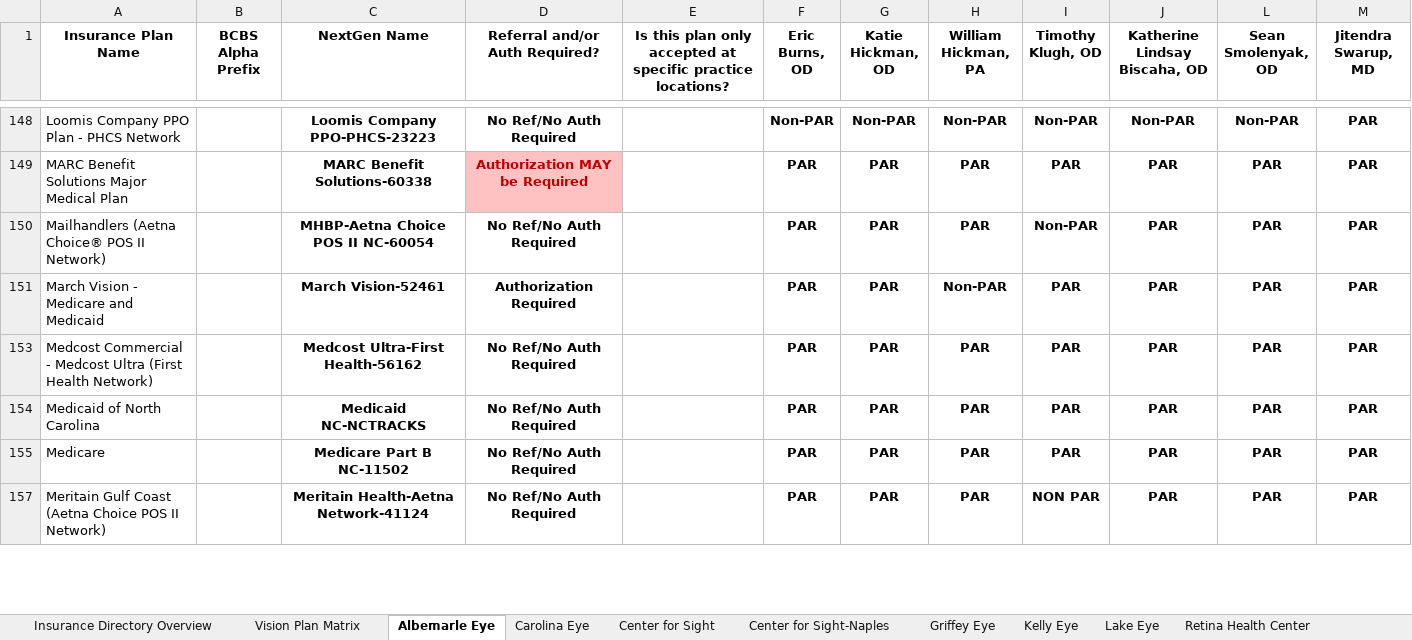
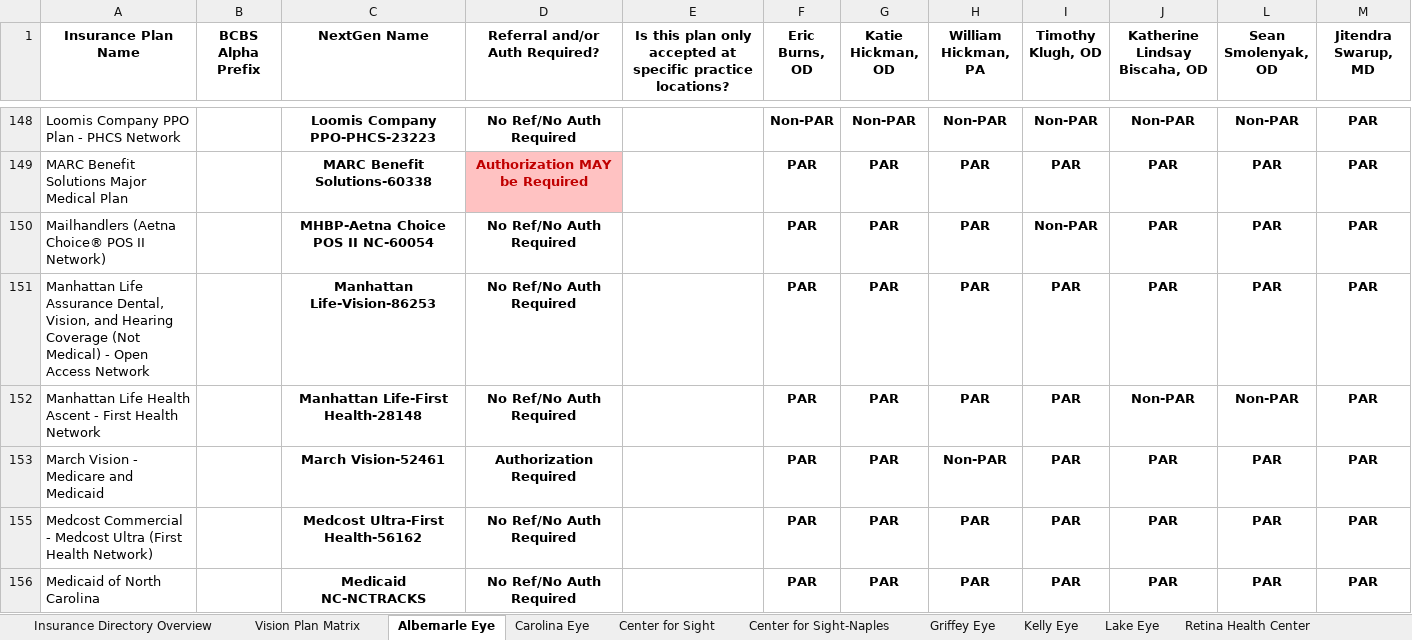
Before and after one commit to wak1616/PAC, an Excel workbook: US Eye Insurance Guide.xlsx, sheet Albemarle Eye, drawn as a sheet; only a part is shown, gaps mark what is left out; the shorter side is filled out with more unchanged rows; values as stored, in another font and other column widths than the file's, no borders; conditional formats not drawn; the diff names each change by its address in the sheet, - before the commit and + after, or states it on an @@ line.

```diff
--- a/US Eye Insurance Guide.xlsx (sheet Albemarle Eye)
+++ b/US Eye Insurance Guide.xlsx (sheet Albemarle Eye)
+row 151: Manhattan Life Assurance Dental, Vision, and Hearing Coverage (Not Medical) - Open Access Network |  | Manhattan Life-Vision-86253 | No Ref/No Auth Required |  | PAR | PAR | PAR | PAR | PAR | PAR | PAR
+row 152: Manhattan Life Health Ascent - First Health Network |  | Manhattan Life-First Health-28148 | No Ref/No Auth Required |  | PAR | PAR | PAR | PAR | Non-PAR | Non-PAR | PAR
```
Also changed, not shown: sheet Center for Sight, sheet Center for Sight-Naples, sheet Griffey Eye, sheet Retina Health Center, sheet Carolina Eye.
